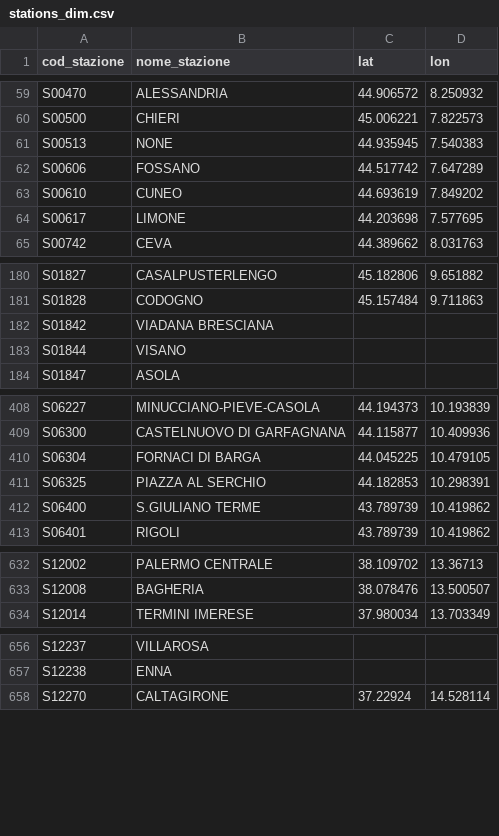
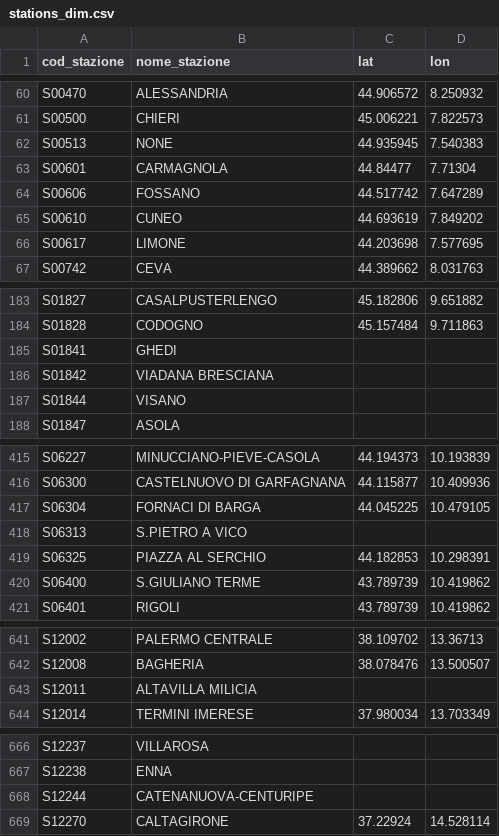
Before and after one commit to DrElegantia/trainstats-dashboard-test, a CSV file: data/gold/stations_dim.csv, drawn as a sheet; only a part is shown, gaps mark what is left out; the diff covers the shown part only.

```diff
--- a/data/gold/stations_dim.csv
+++ b/data/gold/stations_dim.csv
@@ -61,2 +62,3 @@ S00500,CHIERI,45.006221,7.822573
 S00513,NONE,44.935945,7.540383
+S00601,CARMAGNOLA,44.84477,7.71304
 S00606,FOSSANO,44.517742,7.647289
@@ -181,2 +184,3 @@ S01827,CASALPUSTERLENGO,45.182806,9.651882
 S01828,CODOGNO,45.157484,9.711863
+S01841,GHEDI,,
 S01842,VIADANA BRESCIANA,,
@@ -410,2 +417,3 @@ S06300,CASTELNUOVO DI GARFAGNANA,44.115877,10.409936
 S06304,FORNACI DI BARGA,44.045225,10.479105
+S06313,S.PIETRO A VICO,,
 S06325,PIAZZA AL SERCHIO,44.182853,10.298391
@@ -633,2 +642,3 @@ S12002,PALERMO CENTRALE,38.109702,13.36713
 S12008,BAGHERIA,38.078476,13.500507
+S12011,ALTAVILLA MILICIA,,
 S12014,TERMINI IMERESE,37.980034,13.703349
@@ -657,2 +667,3 @@ S12237,VILLAROSA,,
 S12238,ENNA,,
+S12244,CATENANUOVA-CENTURIPE,,
 S12270,CALTAGIRONE,37.22924,14.528114
```
Also changed, not shown: 5 added rows and 1 moved row elsewhere in this file, data/gold/hist_mese_categoria.csv, data/gold/kpi_dettaglio_categoria.csv, 9 other files.
